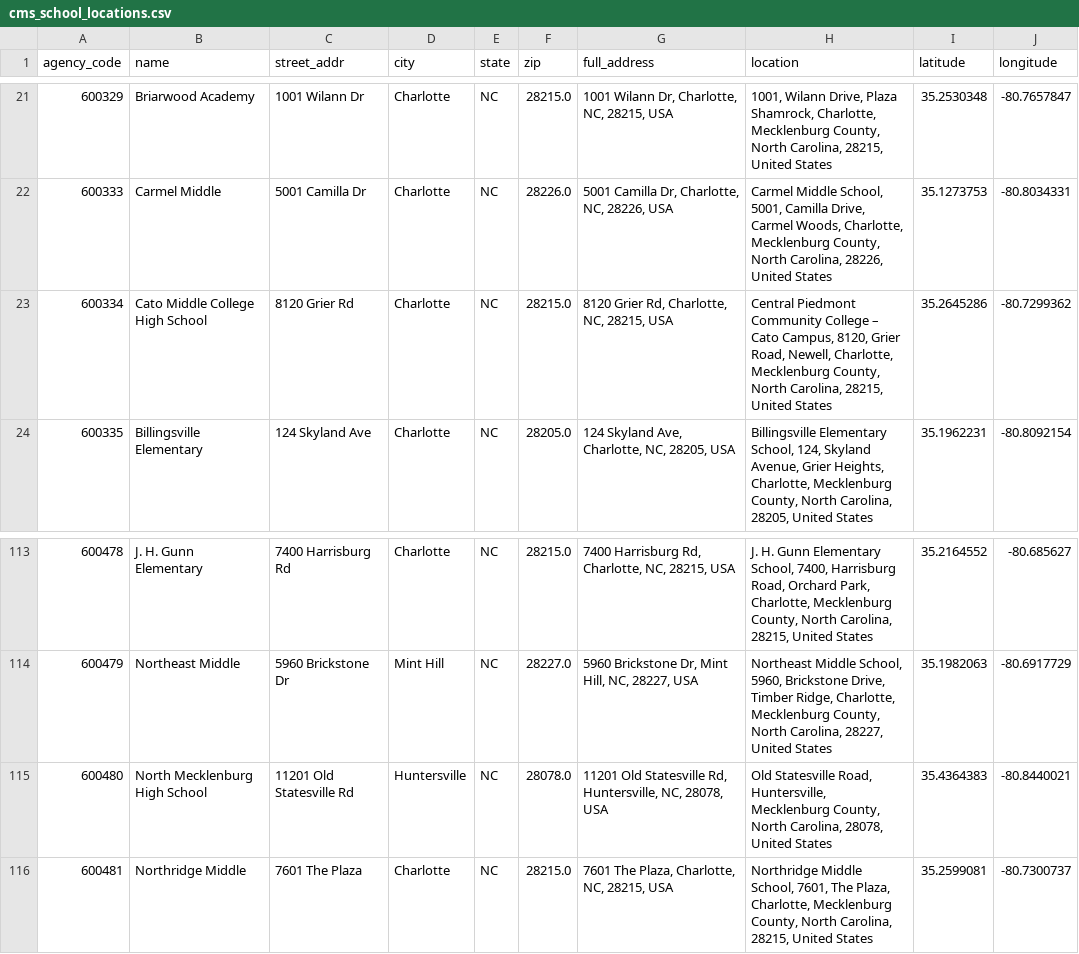
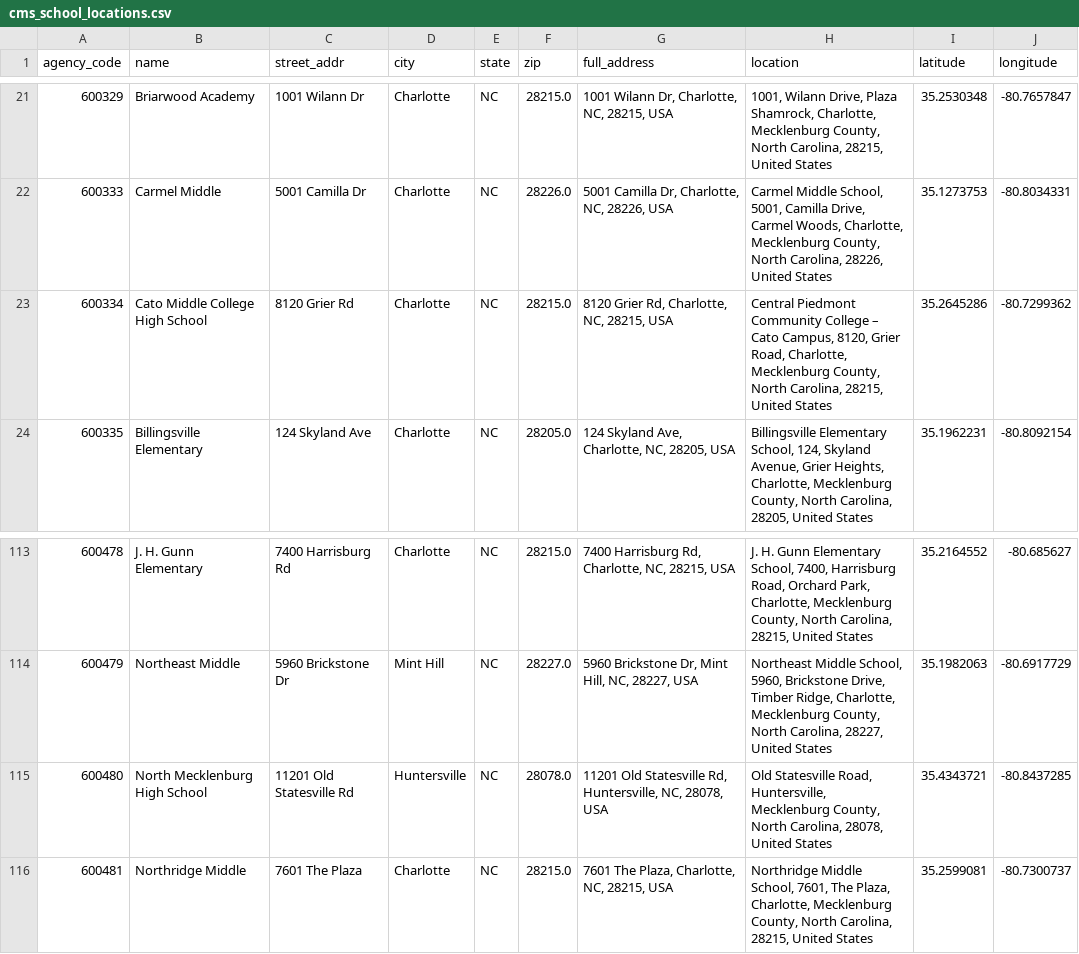
Before and after one commit to RuolinK/sds316, a CSV file: projects/hayden_project/datasets_files/cms_school_locations.csv, drawn as a sheet; only a part is shown, gaps mark what is left out; the diff covers the shown part only.

```diff
--- a/projects/hayden_project/datasets_files/cms_school_locations.csv
+++ b/projects/hayden_project/datasets_files/cms_school_locations.csv
@@ -22,3 +22,3 @@ agency_code,name,street_addr,city,state,zip,full_address,location,latitude,longi
 600333,Carmel Middle,5001 Camilla Dr,Charlotte,NC,28226.0,"5001 Camilla Dr, Charlotte, NC, 28226, USA","Carmel Middle School, 5001, Camilla Drive, Carmel Woods, Charlotte, Mecklenburg County, North Carolina, 28226, United States",35.1273753,-80.8034331
-600334,Cato Middle College High School,8120 Grier Rd,Charlotte,NC,28215.0,"8120 Grier Rd, Charlotte, NC, 28215, USA","Central Piedmont Community College – Cato Campus, 8120, Grier Road, Newell, Charlotte, Mecklenburg County, North Carolina, 28215, United States",35.2645286,-80.7299362
+600334,Cato Middle College High School,8120 Grier Rd,Charlotte,NC,28215.0,"8120 Grier Rd, Charlotte, NC, 28215, USA","Central Piedmont Community College – Cato Campus, 8120, Grier Road, Charlotte, Mecklenburg County, North Carolina, 28215, United States",35.2645286,-80.7299362
 600335,Billingsville Elementary,124 Skyland Ave,Charlotte,NC,28205.0,"124 Skyland Ave, Charlotte, NC, 28205, USA","Billingsville Elementary School, 124, Skyland Avenue, Grier Heights, Charlotte, Mecklenburg County, North Carolina, 28205, United States",35.1962231,-80.8092154
@@ -114,3 +114,3 @@ agency_code,name,street_addr,city,state,zip,full_address,location,latitude,longi
 600479,Northeast Middle,5960 Brickstone Dr,Mint Hill,NC,28227.0,"5960 Brickstone Dr, Mint Hill, NC, 28227, USA","Northeast Middle School, 5960, Brickstone Drive, Timber Ridge, Charlotte, Mecklenburg County, North Carolina, 28227, United States",35.1982063,-80.6917729
-600480,North Mecklenburg High School,11201 Old Statesville Rd,Huntersville,NC,28078.0,"11201 Old Statesville Rd, Huntersville, NC, 28078, USA","Old Statesville Road, Huntersville, Mecklenburg County, North Carolina, 28078, United States",35.4364383,-80.8440021
+600480,North Mecklenburg High School,11201 Old Statesville Rd,Huntersville,NC,28078.0,"11201 Old Statesville Rd, Huntersville, NC, 28078, USA","Old Statesville Road, Huntersville, Mecklenburg County, North Carolina, 28078, United States",35.4343721,-80.8437285
 600481,Northridge Middle,7601 The Plaza,Charlotte,NC,28215.0,"7601 The Plaza, Charlotte, NC, 28215, USA","Northridge Middle School, 7601, The Plaza, Charlotte, Mecklenburg County, North Carolina, 28215, United States",35.2599081,-80.7300737
```
Also changed, not shown: 13 edited cells elsewhere in this file, 26 other files.
